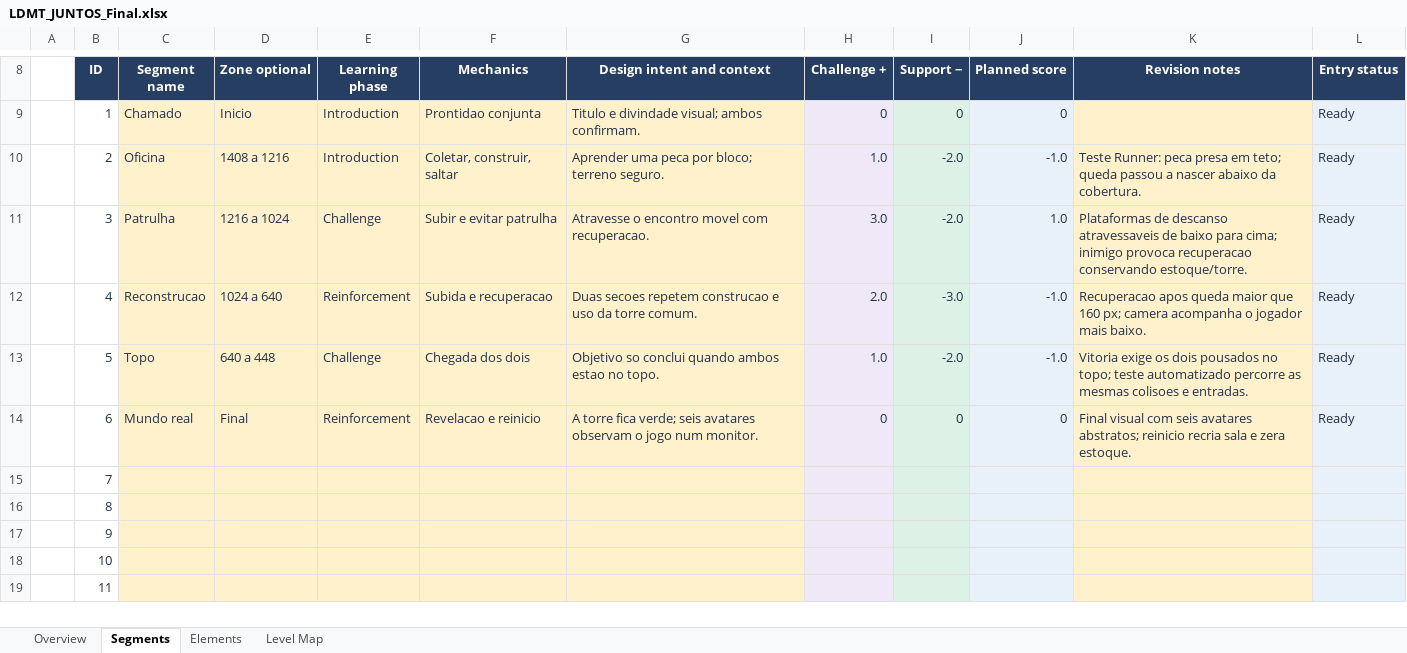
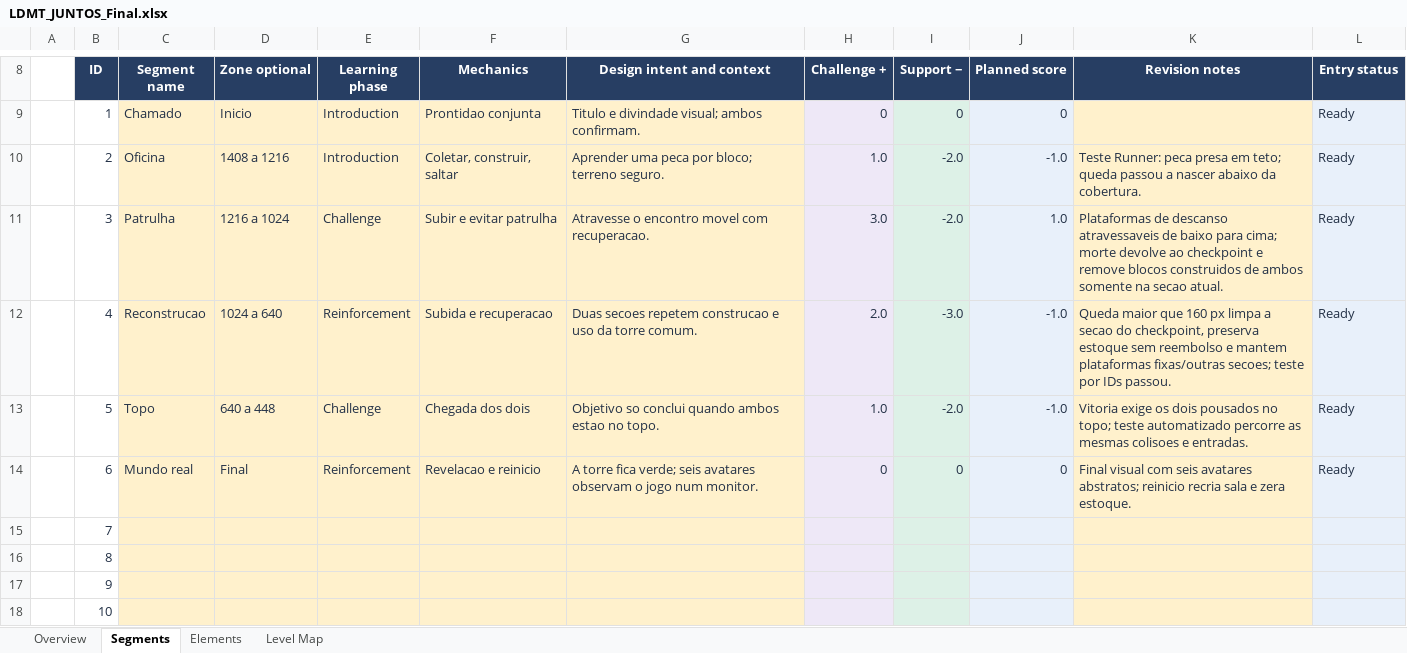
Before and after one commit to natsouzax/game_jam, an Excel workbook: delivery/documents/LDMT_JUNTOS_Final.xlsx, sheet Segments, drawn as a sheet; only a part is shown, gaps mark what is left out; the shorter side is filled out with more unchanged rows; values as stored, in another font and other column widths than the file's, no borders; conditional formats not drawn; the diff names each change by its address in the sheet, - before the commit and + after, or states it on an @@ line.

Commit message:
docs: update death-section rule, runtime checks and release package

```diff
--- a/delivery/documents/LDMT_JUNTOS_Final.xlsx (sheet Segments)
+++ b/delivery/documents/LDMT_JUNTOS_Final.xlsx (sheet Segments)
-K11 (Revision notes): …para cima; inimigo provoca recuperacao conservando estoque/torre.
+K11 (Revision notes): …para cima; morte devolve ao checkpoint e remove blocos construidos de ambos somente na secao atual.
-K12 (Revision notes): Recuperacao apos queda maior que 160 px; camera acompanha o jogador mais baixo.
+K12 (Revision notes): Queda maior que 160 px limpa a secao do checkpoint, preserva estoque sem reembolso e mantem plataformas fixas/outras secoes; teste por IDs passou.
```
Also changed, not shown: sheet Overview, 20 other files.
